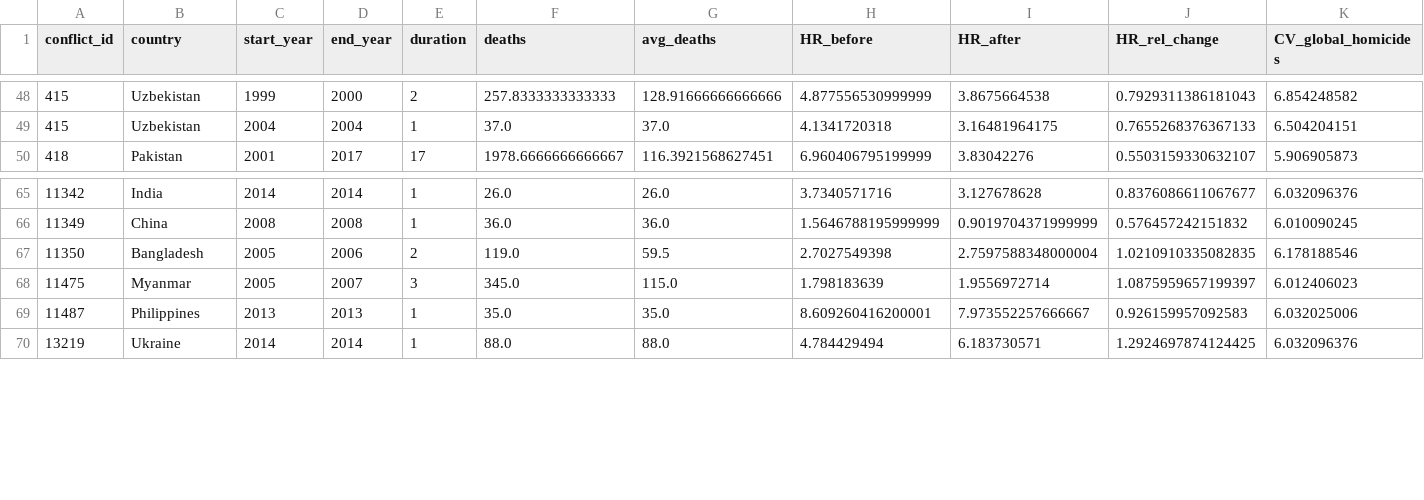
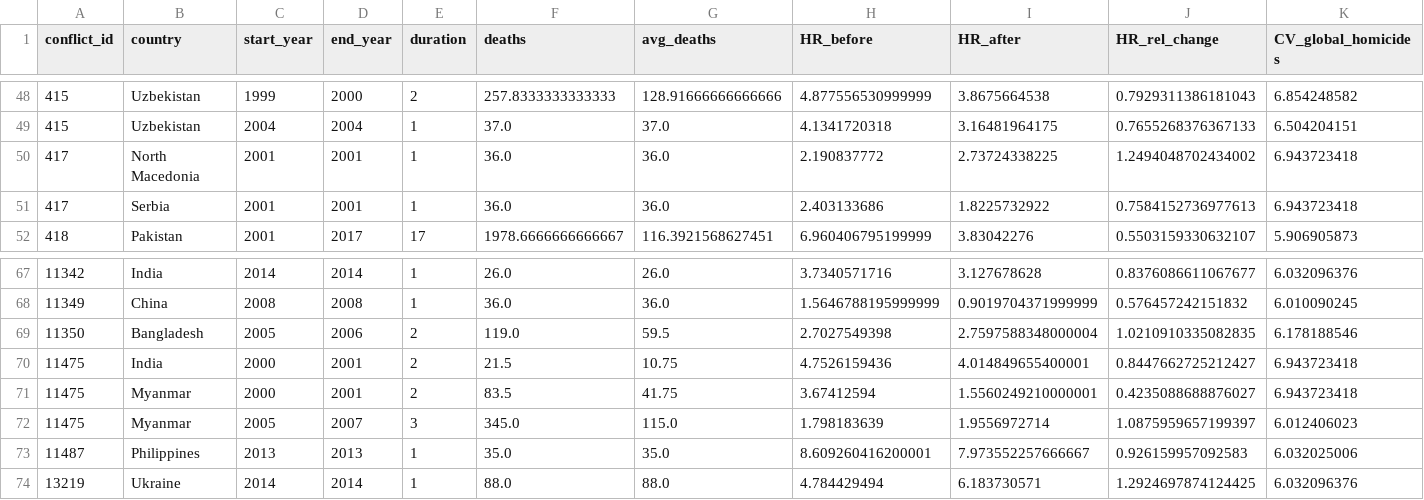
Before and after one commit to Bvlampe/CCIP_seminar_paper, a CSV file: output_BRD.csv, drawn as a sheet; only a part is shown, gaps mark what is left out; rows hold the shown columns only; the diff names each change by its address in the sheet, - before the commit and + after, or states it on an @@ line.

```diff
--- a/output_BRD.csv
+++ b/output_BRD.csv
+row 50: 417 | North Macedonia | 2001 | 2001 | 1 | 36.0 | 36.0 | 2.190837772 | 2.73724338225 | 1.2494048702434002 | 6.943723418
+row 51: 417 | Serbia | 2001 | 2001 | 1 | 36.0 | 36.0 | 2.403133686 | 1.8225732922 | 0.7584152736977613 | 6.943723418
+row 70: 11475 | India | 2000 | 2001 | 2 | 21.5 | 10.75 | 4.7526159436 | 4.014849655400001 | 0.8447662725212427 | 6.943723418
+row 71: 11475 | Myanmar | 2000 | 2001 | 2 | 83.5 | 41.75 | 3.67412594 | 1.5560249210000001 | 0.4235088688876027 | 6.943723418
```
Also changed, not shown: output_GED.csv, 1 other file.
